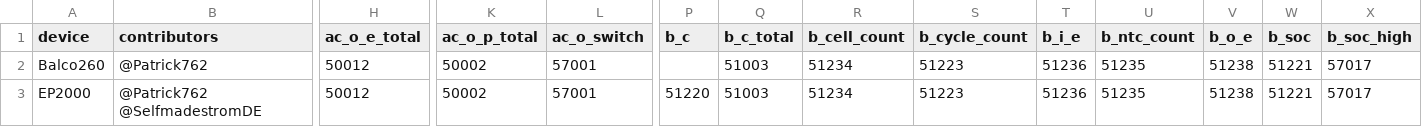
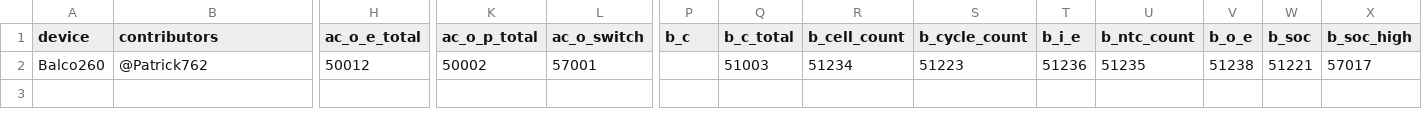
Before and after one commit to bluetti-community/bluetti-registers, a CSV file: modbus-tcp/modbus-tcp.csv, drawn as a sheet; only a part is shown, gaps mark what is left out; rows hold the shown columns only; the diff names each change by its address in the sheet, - before the commit and + after, or states it on an @@ line.

```diff
--- a/modbus-tcp/modbus-tcp.csv
+++ b/modbus-tcp/modbus-tcp.csv
-row 3: EP2000 | @Patrick762 @SelfmadestromDE | 50012 | 50002 | 57001 | 51220 | 51003 | 51234 | 51223 | 51236 | 51235 | 51238 | 51221 | 57017
```
Also changed, not shown: 1 other file.
